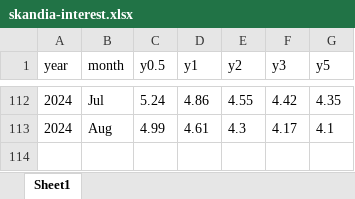
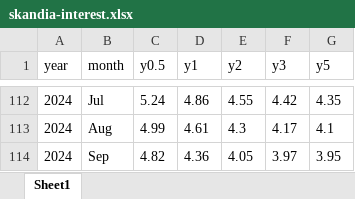
Before and after one commit to royfrancis/sk, an Excel workbook: skandia-interest.xlsx, sheet Sheet1, drawn as a sheet; only a part is shown, gaps mark what is left out; values as stored, in another font and other column widths than the file's, no borders; conditional formats not drawn; the diff names each change by its address in the sheet, - before the commit and + after, or states it on an @@ line.

```diff
--- a/skandia-interest.xlsx (sheet Sheet1)
+++ b/skandia-interest.xlsx (sheet Sheet1)
+row 114: 2024 | Sep | 4.82 | 4.36 | 4.05 | 3.97 | 3.95
```
Also changed, not shown: 1 other file.
